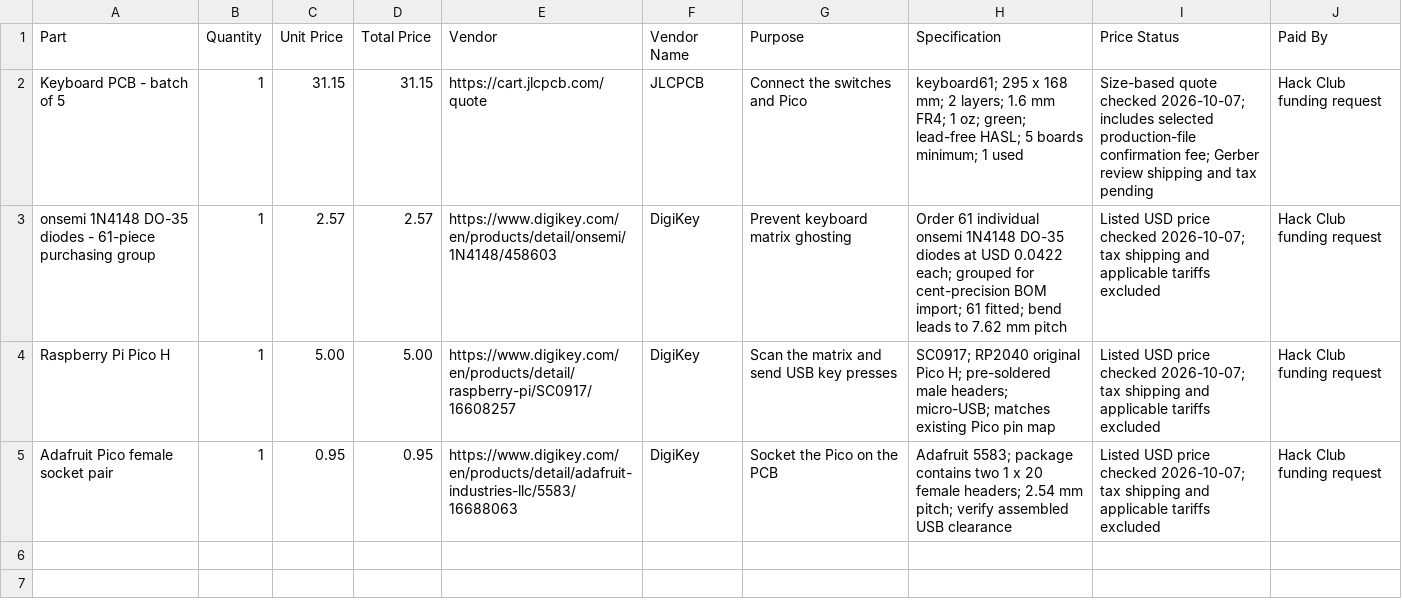
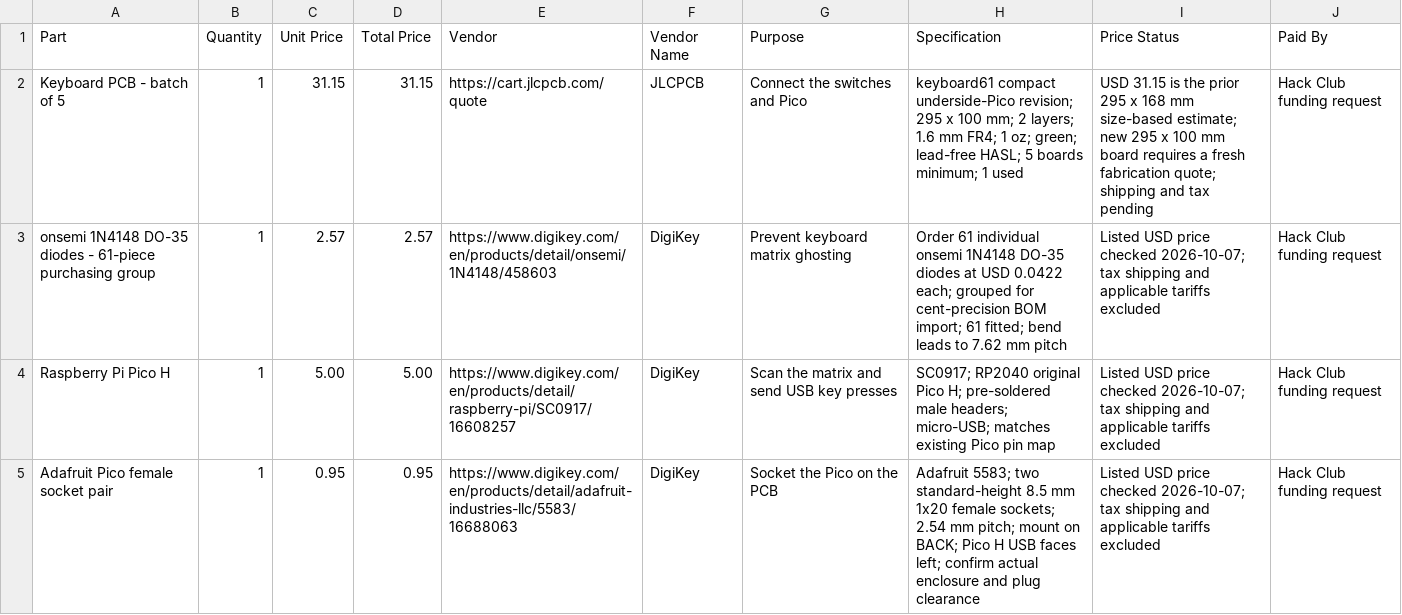
Before and after one commit to rvkshn-10/Keyboard, a CSV file: bom.csv, drawn as a sheet.

```diff
--- a/bom.csv
+++ b/bom.csv
@@ -1,5 +1,5 @@
 Part,Quantity,Unit Price,Total Price,Vendor,Vendor Name,Purpose,Specification,Price Status,Paid By
-Keyboard PCB - batch of 5,1,31.15,31.15,https://cart.jlcpcb.com/quote,JLCPCB,Connect the switches and Pico,keyboard61; 295 x 168 mm; 2 layers; 1.6 mm FR4; 1 oz; green; lead-free HASL; 5 boards minimum; 1 used,Size-based quote checked 2026-10-07; includes selected production-file confirmation fee; Gerber review shipping and tax pending,Hack Club funding request
+Keyboard PCB - batch of 5,1,31.15,31.15,https://cart.jlcpcb.com/quote,JLCPCB,Connect the switches and Pico,keyboard61 compact underside-Pico revision; 295 x 100 mm; 2 layers; 1.6 mm FR4; 1 oz; green; lead-free HASL; 5 boards minimum; 1 used,USD 31.15 is the prior 295 x 168 mm size-based estimate; new 295 x 100 mm board requires a fresh fabrication quote; shipping and tax pending,Hack Club funding request
 onsemi 1N4148 DO-35 diodes - 61-piece purchasing group,1,2.57,2.57,https://www.digikey.com/en/products/detail/onsemi/1N4148/458603,DigiKey,Prevent keyboard matrix ghosting,Order 61 individual onsemi 1N4148 DO-35 diodes at USD 0.0422 each; grouped for cent-precision BOM import; 61 fitted; bend leads to 7.62 mm pitch,Listed USD price checked 2026-10-07; tax shipping and applicable tariffs excluded,Hack Club funding request
 Raspberry Pi Pico H,1,5.00,5.00,https://www.digikey.com/en/products/detail/raspberry-pi/SC0917/16608257,DigiKey,Scan the matrix and send USB key presses,SC0917; RP2040 original Pico H; pre-soldered male headers; micro-USB; matches existing Pico pin map,Listed USD price checked 2026-10-07; tax shipping and applicable tariffs excluded,Hack Club funding request
-Adafruit Pico female socket pair,1,0.95,0.95,https://www.digikey.com/en/products/detail/adafruit-industries-llc/5583/16688063,DigiKey,Socket the Pico on the PCB,Adafruit 5583; package contains two 1 x 20 female headers; 2.54 mm pitch; verify assembled USB clearance,Listed USD price checked 2026-10-07; tax shipping and applicable tariffs excluded,Hack Club funding request
+Adafruit Pico female socket pair,1,0.95,0.95,https://www.digikey.com/en/products/detail/adafruit-industries-llc/5583/16688063,DigiKey,Socket the Pico on the PCB,Adafruit 5583; two standard-height 8.5 mm 1x20 female sockets; 2.54 mm pitch; mount on BACK; Pico H USB faces left; confirm actual enclosure and plug clearance,Listed USD price checked 2026-10-07; tax shipping and applicable tariffs excluded,Hack Club funding request
```
Also changed, not shown: keyboard61/component-list.csv, 30 other files.
